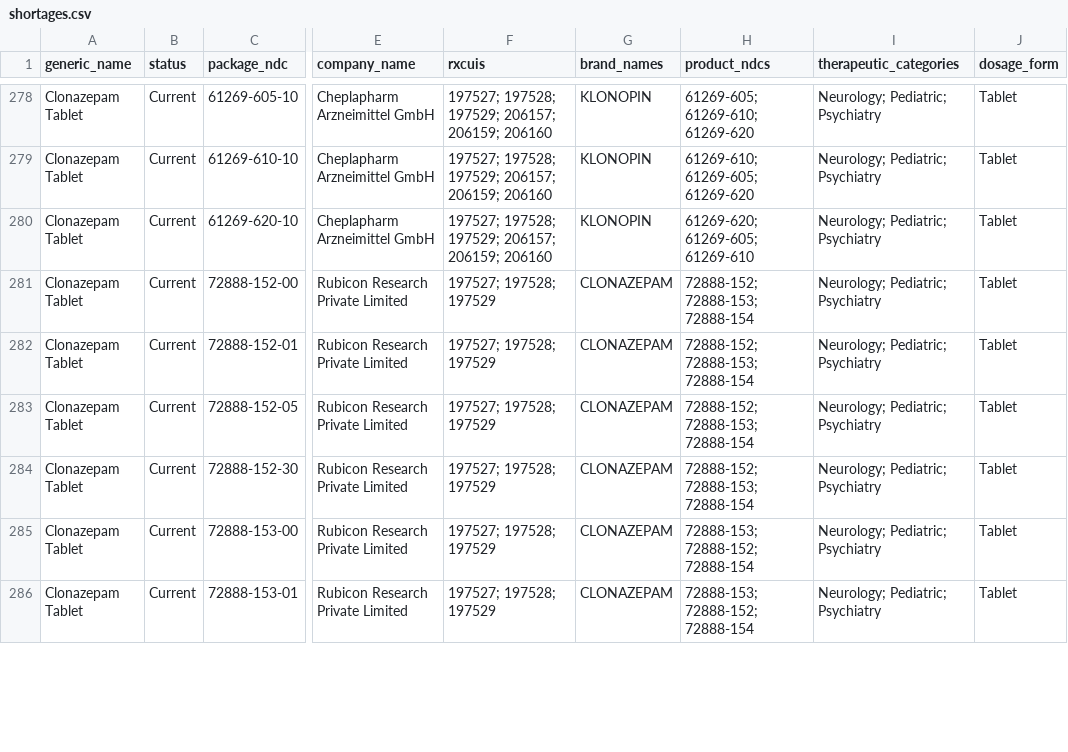
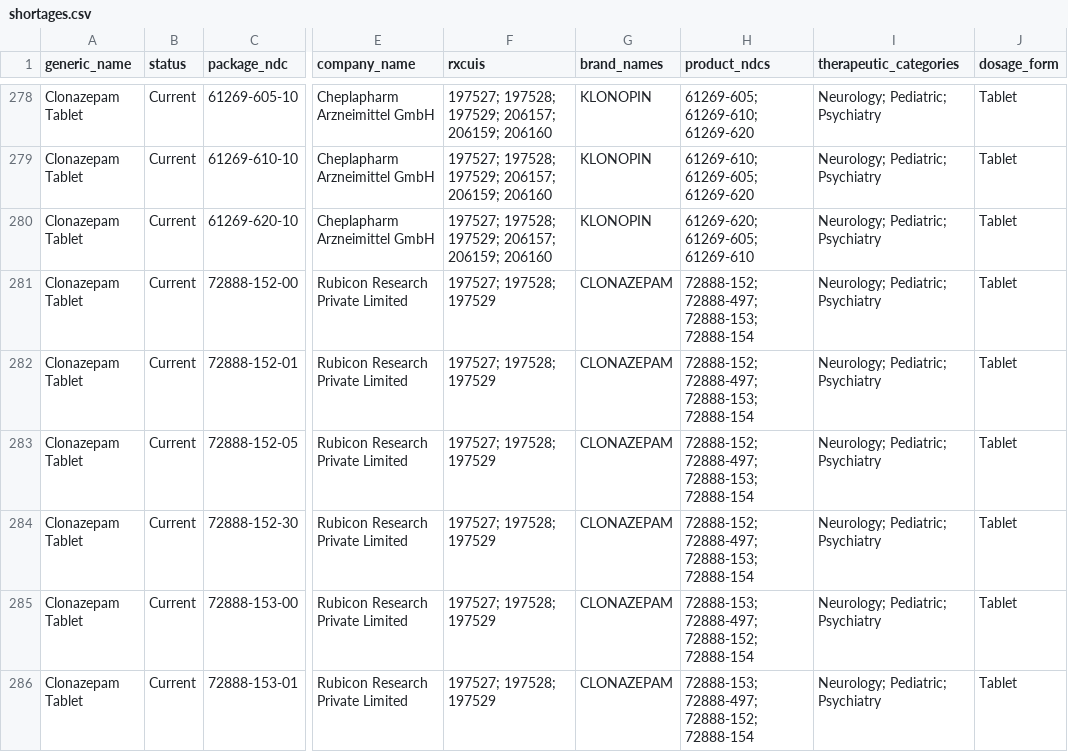
Before and after one commit to zzddddzz/rx-shortage-radar, a CSV file: site/data/shortages.csv, drawn as a sheet; only a part is shown, gaps mark what is left out; the diff covers the shown part only; the diff names each change by its address in the sheet, - before the commit and + after, or states it on an @@ line.

```diff
--- a/site/data/shortages.csv
+++ b/site/data/shortages.csv
-H281:H284 (product_ndcs): 72888-152; 72888-153; 72888-154
+H281:H284 (product_ndcs): 72888-152; 72888-497; 72888-153; 72888-154
-H285:H286 (product_ndcs): 72888-153; 72888-152; 72888-154
+H285:H286 (product_ndcs): 72888-153; 72888-497; 72888-152; 72888-154
```
Also changed, not shown: 3 removed rows, 1 moved row and 60 edited cells elsewhere in this file, 5 other files.
